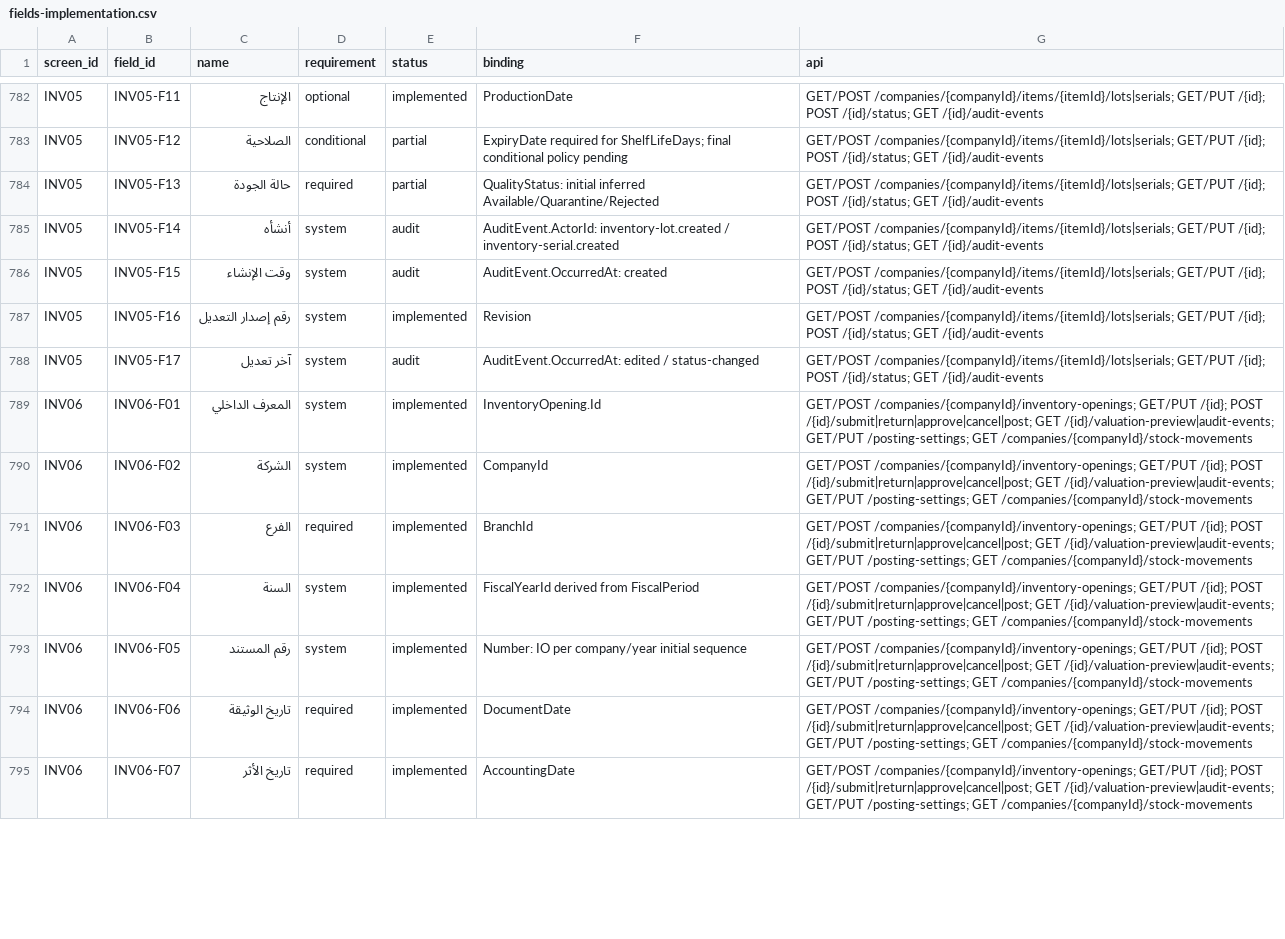
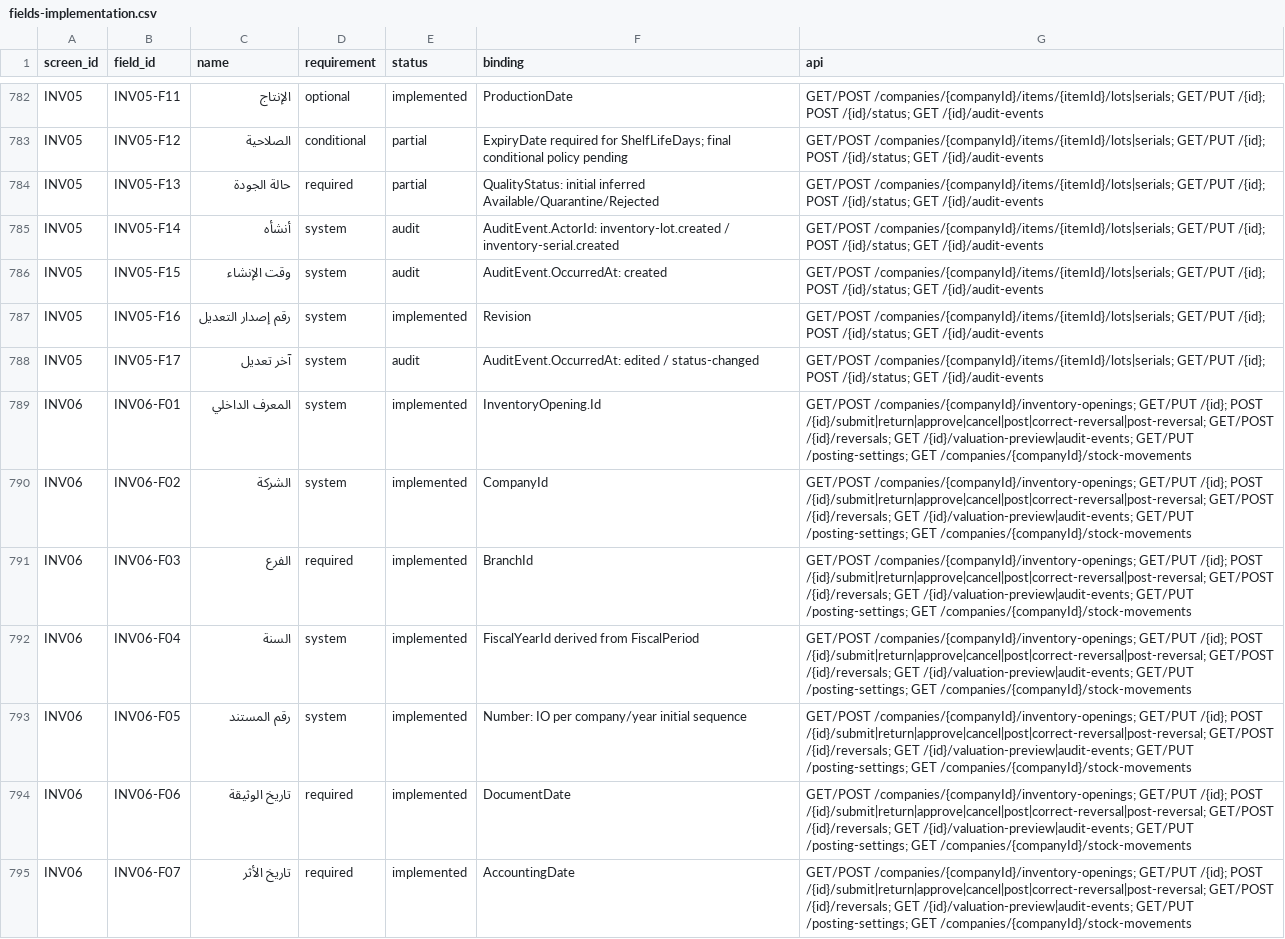
Before and after one commit to ameenalqershi/ameen-erp, a CSV file: docs/backend/fields-implementation.csv, drawn as a sheet; only a part is shown, gaps mark what is left out; the diff covers the shown part only.

```diff
--- a/docs/backend/fields-implementation.csv
+++ b/docs/backend/fields-implementation.csv
@@ -788,8 +788,8 @@ INV05,INV05-F16,رقم إصدار التعديل,system,implemented,Revision,GET
 INV05,INV05-F17,آخر تعديل,system,audit,AuditEvent.OccurredAt: edited / status-changed,GET/POST /companies/{companyId}/items/{itemId}/lots|serials; GET/PUT /{id}; POST /{id}/status; GET /{id}/audit-events
-INV06,INV06-F01,المعرف الداخلي,system,implemented,InventoryOpening.Id,GET/POST /companies/{companyId}/inventory-openings; GET/PUT /{id}; POST /{id}/submit|return|approve|cancel|post; GET /{id}/valuation-preview|audit-events; GET/PUT /posting-settings; GET /companies/{companyId}/stock-movements
-INV06,INV06-F02,الشركة,system,implemented,CompanyId,GET/POST /companies/{companyId}/inventory-openings; GET/PUT /{id}; POST /{id}/submit|return|approve|cancel|post; GET /{id}/valuation-preview|audit-events; GET/PUT /posting-settings; GET /companies/{companyId}/stock-movements
-INV06,INV06-F03,الفرع,required,implemented,BranchId,GET/POST /companies/{companyId}/inventory-openings; GET/PUT /{id}; POST /{id}/submit|return|approve|cancel|post; GET /{id}/valuation-preview|audit-events; GET/PUT /posting-settings; GET /companies/{companyId}/stock-movements
-INV06,INV06-F04,السنة,system,implemented,FiscalYearId derived from FiscalPeriod,GET/POST /companies/{companyId}/inventory-openings; GET/PUT /{id}; POST /{id}/submit|return|approve|cancel|post; GET /{id}/valuation-preview|audit-events; GET/PUT /posting-settings; GET /companies/{companyId}/stock-movements
-INV06,INV06-F05,رقم المستند,system,implemented,Number: IO per company/year initial sequence,GET/POST /companies/{companyId}/inventory-openings; GET/PUT /{id}; POST /{id}/submit|return|approve|cancel|post; GET /{id}/valuation-preview|audit-events; GET/PUT /posting-settings; GET /companies/{companyId}/stock-movements
-INV06,INV06-F06,تاريخ الوثيقة,required,implemented,DocumentDate,GET/POST /companies/{companyId}/inventory-openings; GET/PUT /{id}; POST /{id}/submit|return|approve|cancel|post; GET /{id}/valuation-preview|audit-events; GET/PUT /posting-settings; GET /companies/{companyId}/stock-movements
-INV06,INV06-F07,تاريخ الأثر,required,implemented,AccountingDate,GET/POST /companies/{companyId}/inventory-openings; GET/PUT /{id}; POST /{id}/submit|return|approve|cancel|post; GET /{id}/valuation-preview|audit-events; GET/PUT /posting-settings; GET /companies/{companyId}/stock-movements
+INV06,INV06-F01,المعرف الداخلي,system,implemented,InventoryOpening.Id,GET/POST /companies/{companyId}/inventory-openings; GET/PUT /{id}; POST /{id}/submit|return|approve|cancel|post|correct-reversal|post-reversal; GET/POST /{id}/reversals; GET /{id}/valuation-preview|audit-events; GET/PUT /posting-settings; GET /companies/{companyId}/stock-movements
+INV06,INV06-F02,الشركة,system,implemented,CompanyId,GET/POST /companies/{companyId}/inventory-openings; GET/PUT /{id}; POST /{id}/submit|return|approve|cancel|post|correct-reversal|post-reversal; GET/POST /{id}/reversals; GET /{id}/valuation-preview|audit-events; GET/PUT /posting-settings; GET /companies/{companyId}/stock-movements
+INV06,INV06-F03,الفرع,required,implemented,BranchId,GET/POST /companies/{companyId}/inventory-openings; GET/PUT /{id}; POST /{id}/submit|return|approve|cancel|post|correct-reversal|post-reversal; GET/POST /{id}/reversals; GET /{id}/valuation-preview|audit-events; GET/PUT /posting-settings; GET /companies/{companyId}/stock-movements
+INV06,INV06-F04,السنة,system,implemented,FiscalYearId derived from FiscalPeriod,GET/POST /companies/{companyId}/inventory-openings; GET/PUT /{id}; POST /{id}/submit|return|approve|cancel|post|correct-reversal|post-reversal; GET/POST /{id}/reversals; GET /{id}/valuation-preview|audit-events; GET/PUT /posting-settings; GET /companies/{companyId}/stock-movements
+INV06,INV06-F05,رقم المستند,system,implemented,Number: IO per company/year initial sequence,GET/POST /companies/{companyId}/inventory-openings; GET/PUT /{id}; POST /{id}/submit|return|approve|cancel|post|correct-reversal|post-reversal; GET/POST /{id}/reversals; GET /{id}/valuation-preview|audit-events; GET/PUT /posting-settings; GET /companies/{companyId}/stock-movements
+INV06,INV06-F06,تاريخ الوثيقة,required,implemented,DocumentDate,GET/POST /companies/{companyId}/inventory-openings; GET/PUT /{id}; POST /{id}/submit|return|approve|cancel|post|correct-reversal|post-reversal; GET/POST /{id}/reversals; GET /{id}/valuation-preview|audit-events; GET/PUT /posting-settings; GET /companies/{companyId}/stock-movements
+INV06,INV06-F07,تاريخ الأثر,required,implemented,AccountingDate,GET/POST /companies/{companyId}/inventory-openings; GET/PUT /{id}; POST /{id}/submit|return|approve|cancel|post|correct-reversal|post-reversal; GET/POST /{id}/reversals; GET /{id}/valuation-preview|audit-events; GET/PUT /posting-settings; GET /companies/{companyId}/stock-movements
```
Also changed, not shown: 20 edited cells elsewhere in this file, docs/backend/rules-implementation.csv, docs/backend/screens-implementation.csv, 37 other files.
